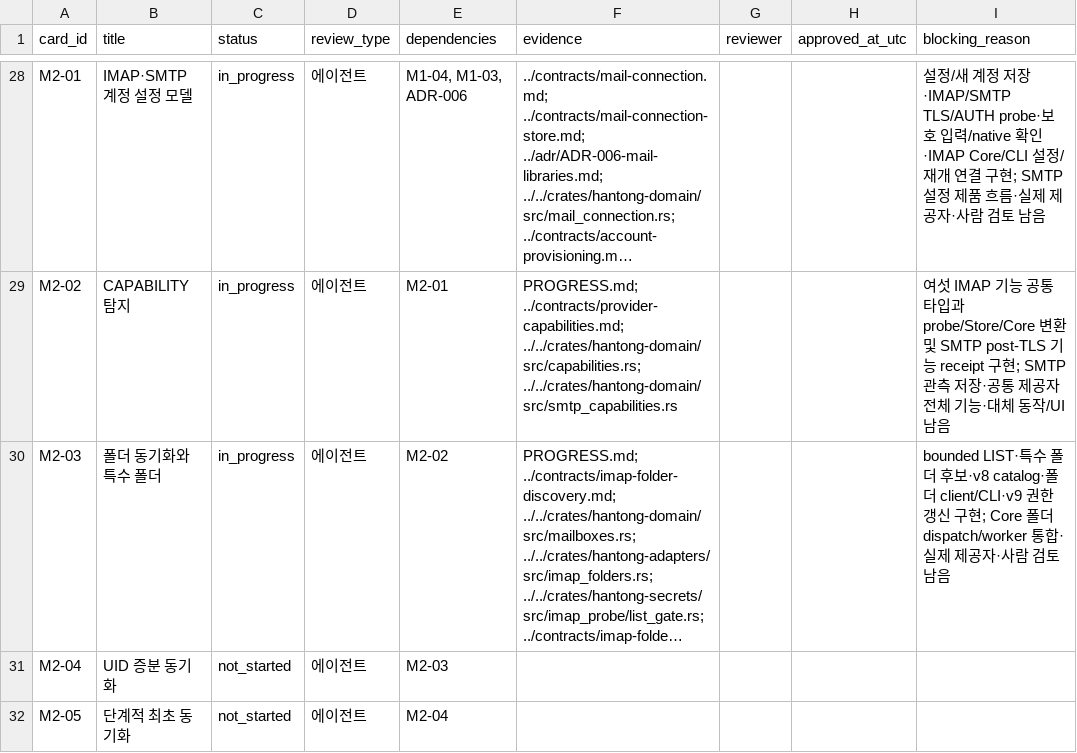
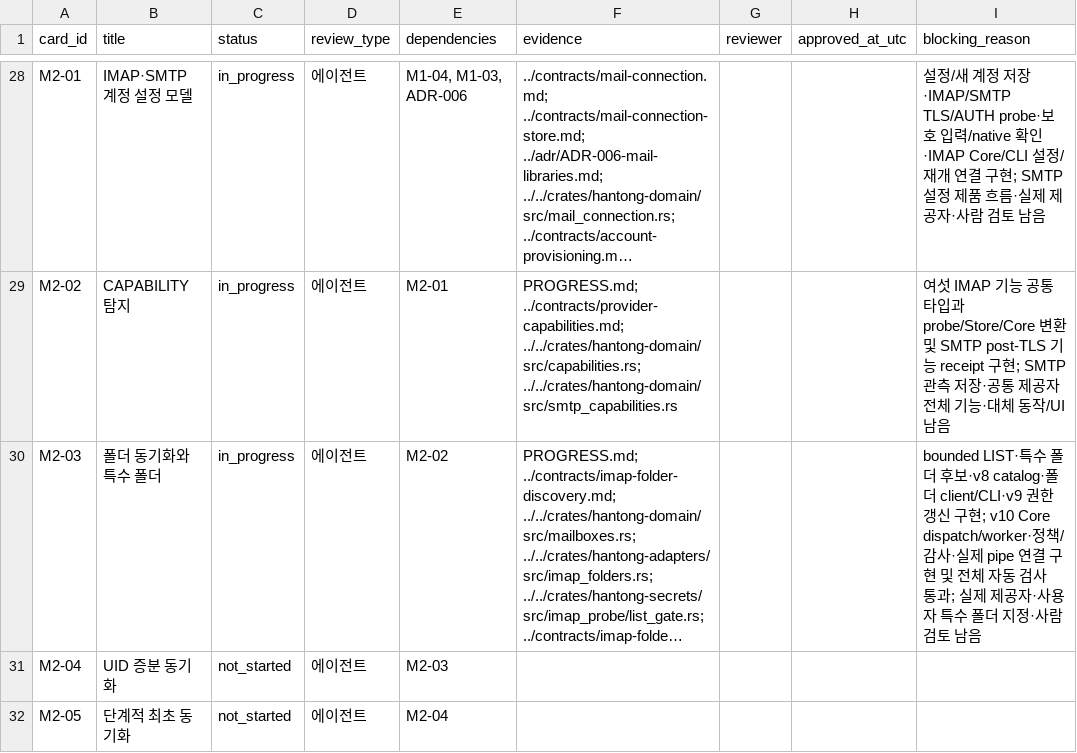
Before and after one commit to tz1012/mail-hantong, a CSV file: docs/latest/card-status.csv, drawn as a sheet; only a part is shown, gaps mark what is left out; long unchanged cells end in …; the diff names each change by its address in the sheet, - before the commit and + after, or states it on an @@ line.

```diff
--- a/docs/latest/card-status.csv
+++ b/docs/latest/card-status.csv
-I30 (blocking_reason): …구현; Core 폴더 dispatch/worker 통합·실제 제공자·사람…
+I30 (blocking_reason): …구현; v10 Core dispatch/worker·정책/감사·실제 pipe 연결 구현 및 전체 자동 검사 통과; 실제 제공자·사용자 특수 폴더 지정·사람…
```
Also changed, not shown: 32 other files.
